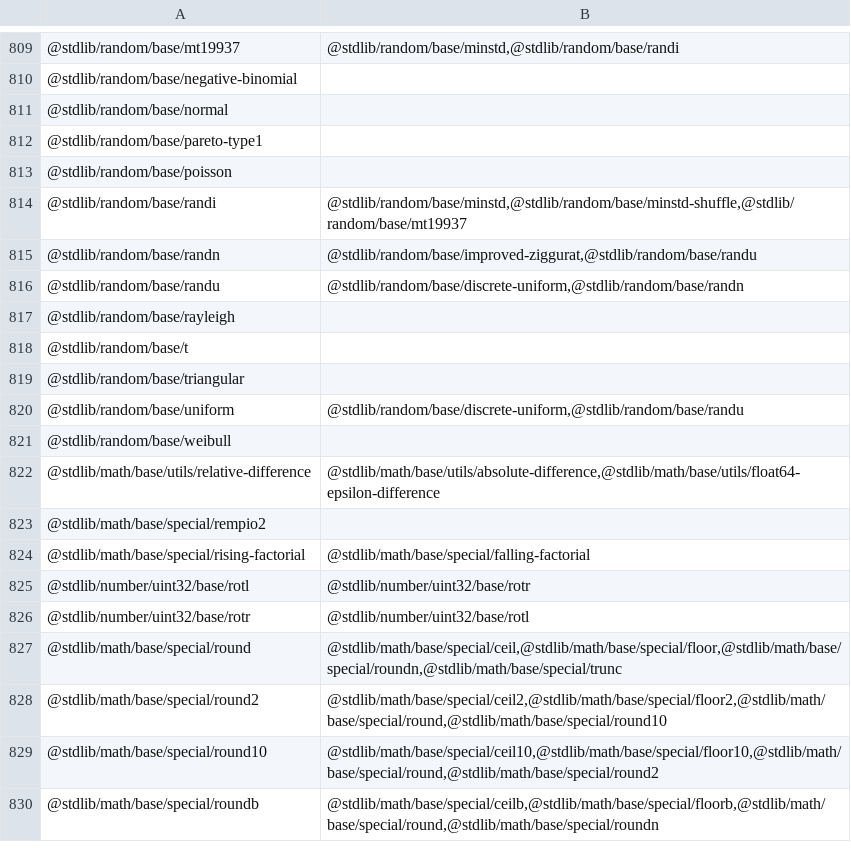
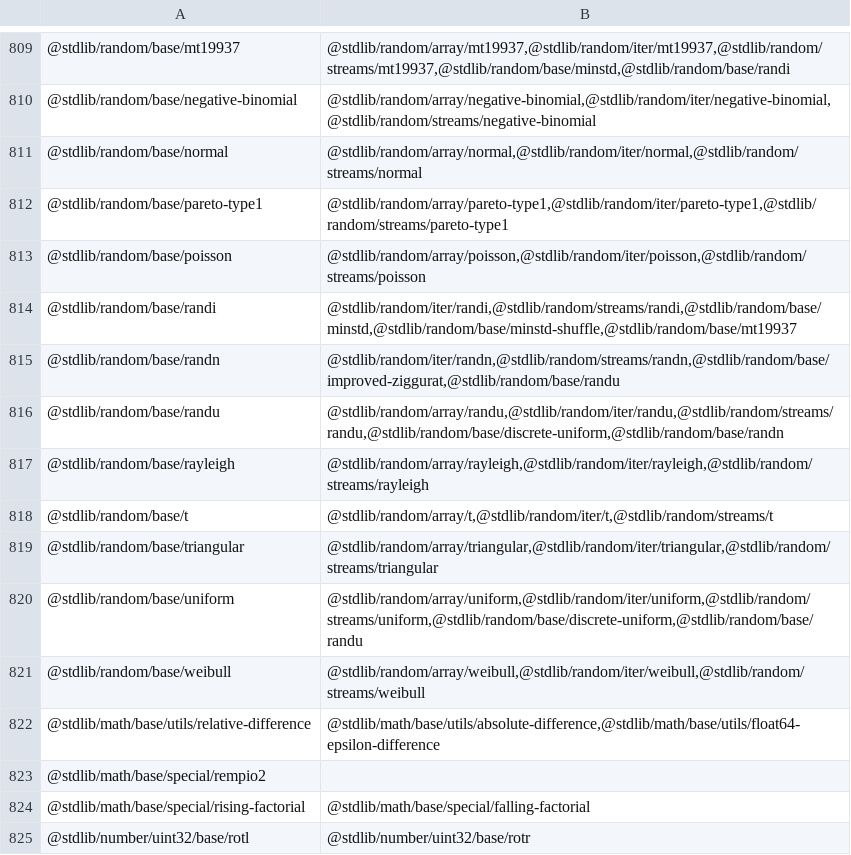
Before and after one commit to stdlib-js/namespace, a CSV file: pkg2related/data/data.csv, drawn as a sheet; only a part is shown, gaps mark what is left out; the shorter side is filled out with more unchanged rows; the diff covers the shown part only.

```diff
--- a/pkg2related/data/data.csv
+++ b/pkg2related/data/data.csv
@@ -809,14 +809,14 @@
-"@stdlib/random/base/mt19937","@stdlib/random/base/minstd,@stdlib/random/base/randi"
-"@stdlib/random/base/negative-binomial",""
-"@stdlib/random/base/normal",""
-"@stdlib/random/base/pareto-type1",""
-"@stdlib/random/base/poisson",""
-"@stdlib/random/base/randi","@stdlib/random/base/minstd,@stdlib/random/base/minstd-shuffle,@stdlib/random/base/mt19937"
-"@stdlib/random/base/randn","@stdlib/random/base/improved-ziggurat,@stdlib/random/base/randu"
-"@stdlib/random/base/randu","@stdlib/random/base/discrete-uniform,@stdlib/random/base/randn"
-"@stdlib/random/base/rayleigh",""
-"@stdlib/random/base/t",""
-"@stdlib/random/base/triangular",""
-"@stdlib/random/base/uniform","@stdlib/random/base/discrete-uniform,@stdlib/random/base/randu"
-"@stdlib/random/base/weibull",""
+"@stdlib/random/base/mt19937","@stdlib/random/array/mt19937,@stdlib/random/iter/mt19937,@stdlib/random/streams/mt19937,@stdlib/random/base/minstd,@stdlib/random/base/randi"
+"@stdlib/random/base/negative-binomial","@stdlib/random/array/negative-binomial,@stdlib/random/iter/negative-binomial,@stdlib/random/streams/negative-binomial"
+"@stdlib/random/base/normal","@stdlib/random/array/normal,@stdlib/random/iter/normal,@stdlib/random/streams/normal"
+"@stdlib/random/base/pareto-type1","@stdlib/random/array/pareto-type1,@stdlib/random/iter/pareto-type1,@stdlib/random/streams/pareto-type1"
+"@stdlib/random/base/poisson","@stdlib/random/array/poisson,@stdlib/random/iter/poisson,@stdlib/random/streams/poisson"
+"@stdlib/random/base/randi","@stdlib/random/iter/randi,@stdlib/random/streams/randi,@stdlib/random/base/minstd,@stdlib/random/base/minstd-shuffle,@stdlib/random/base/mt19937"
+"@stdlib/random/base/randn","@stdlib/random/iter/randn,@stdlib/random/streams/randn,@stdlib/random/base/improved-ziggurat,@stdlib/random/base/randu"
+"@stdlib/random/base/randu","@stdlib/random/array/randu,@stdlib/random/iter/randu,@stdlib/random/streams/randu,@stdlib/random/base/discrete-uniform,@stdlib/random/base/randn"
+"@stdlib/random/base/rayleigh","@stdlib/random/array/rayleigh,@stdlib/random/iter/rayleigh,@stdlib/random/streams/rayleigh"
+"@stdlib/random/base/t","@stdlib/random/array/t,@stdlib/random/iter/t,@stdlib/random/streams/t"
+"@stdlib/random/base/triangular","@stdlib/random/array/triangular,@stdlib/random/iter/triangular,@stdlib/random/streams/triangular"
+"@stdlib/random/base/uniform","@stdlib/random/array/uniform,@stdlib/random/iter/uniform,@stdlib/random/streams/uniform,@stdlib/random/base/discrete-uniform,@stdlib/random/base/randu"
+"@stdlib/random/base/weibull","@stdlib/random/array/weibull,@stdlib/random/iter/weibull,@stdlib/random/streams/weibull"
 "@stdlib/math/base/utils/relative-difference","@stdlib/math/base/utils/absolute-difference,@stdlib/math/base/utils/float64-epsilon-difference"
```
Also changed, not shown: 28 edited cells elsewhere in this file, alias2related/data/data.csv, 5 other files.
